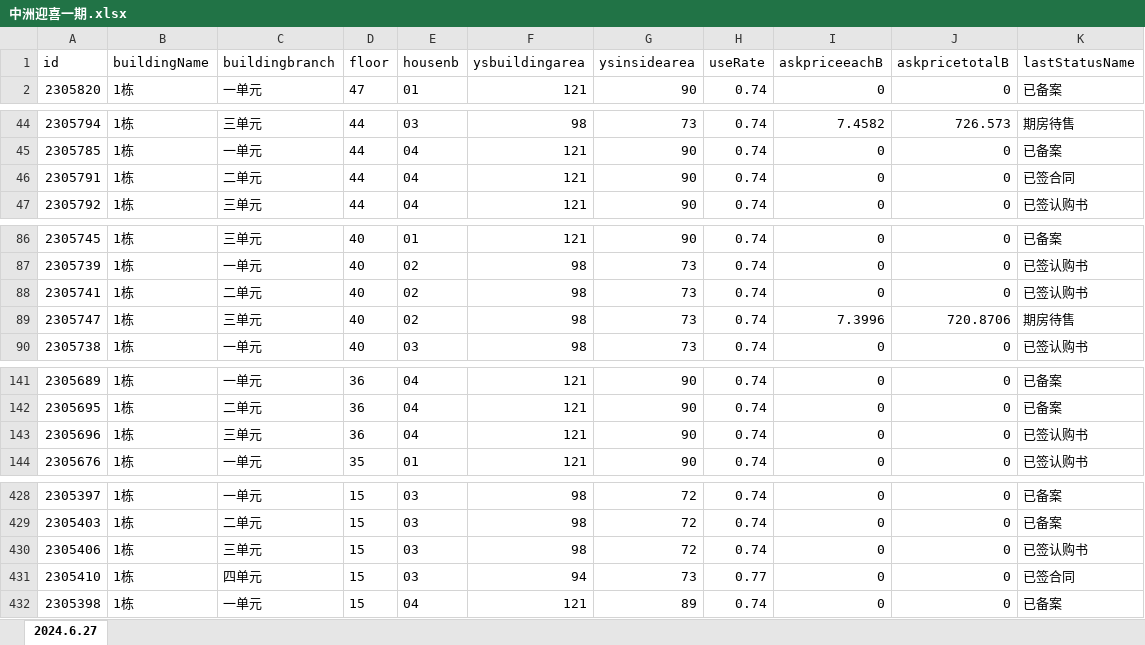
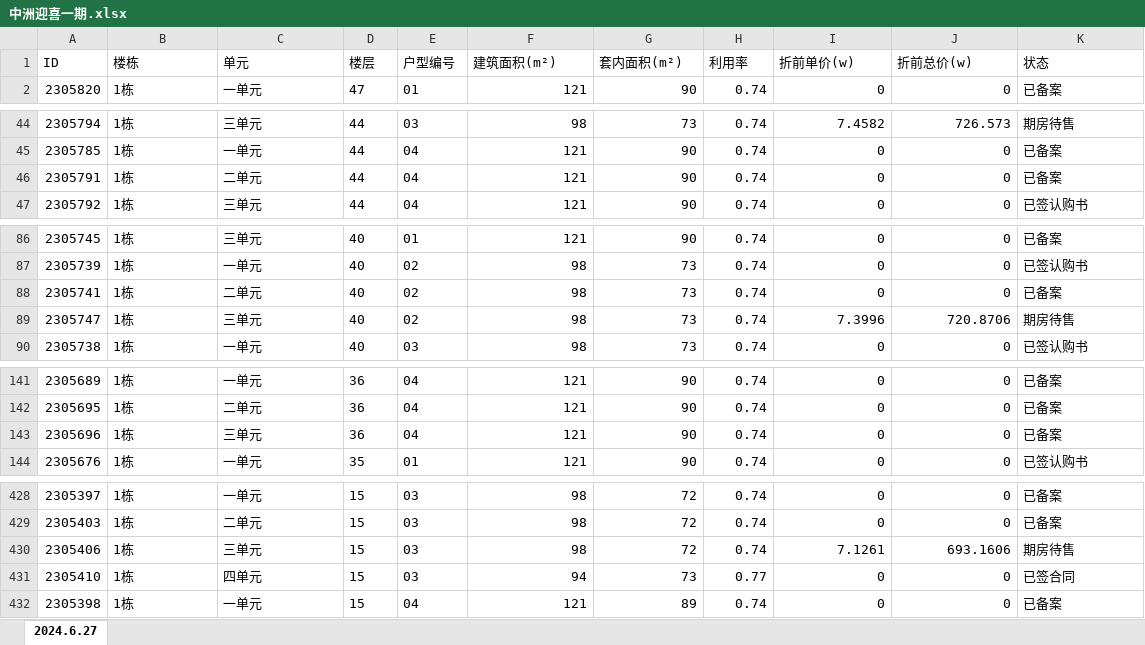
Before and after one commit to iambean/house-selling-crawler, an Excel workbook: output/yingxi-1/中洲迎喜一期.xlsx, sheet 2024.6.27, drawn as a sheet; only a part is shown, gaps mark what is left out; values as stored, in another font and other column widths than the file's, no borders; removed rows and columns are numbered as before the commit, all else as after; the diff covers the shown part only; the diff names each change by its address in the sheet, - before the commit and + after, or states it on an @@ line.

```diff
--- a/output/yingxi-1/中洲迎喜一期.xlsx (sheet 2024.6.27)
+++ b/output/yingxi-1/中洲迎喜一期.xlsx (sheet 2024.6.27)
-row 1: id | buildingName | buildingbranch | floor | housenb | ysbuildingarea | ysinsidearea | useRate | askpriceeachB | askpricetotalB | lastStatusName
+row 1: ID | 楼栋 | 单元 | 楼层 | 户型编号 | 建筑面积(m²) | 套内面积(m²) | 利用率 | 折前单价(w) | 折前总价(w) | 状态
-K46: 已签合同
+K46: 已备案
-K88: 已签认购书
+K88: 已备案
-K143: 已签认购书
+K143: 已备案
-I430: 0
+I430: 7.1261
-J430: 0
+J430: 693.1606
-K430: 已签认购书
+K430: 期房待售
```
Also changed, not shown: 1 edited cell elsewhere in this sheet, 14 other files.
